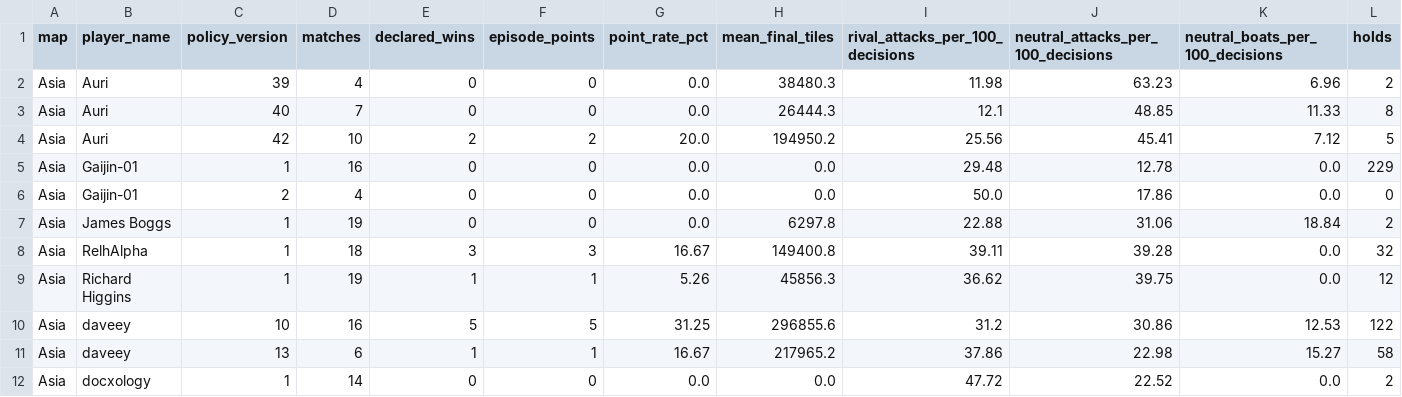
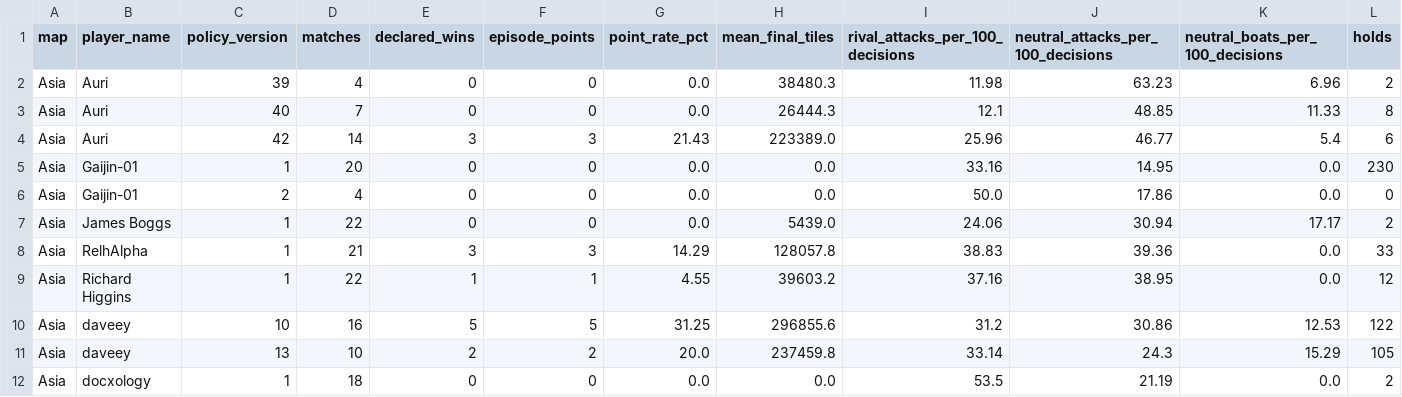
Before and after one commit to welttowelt/proxywar-coworld-starter, a CSV file: data/analysis/map_policy_performance.csv, drawn as a sheet; only a part is shown; the diff covers the shown part only.

```diff
--- a/data/analysis/map_policy_performance.csv
+++ b/data/analysis/map_policy_performance.csv
@@ -3,10 +3,10 @@ Asia,Auri,39,4,0,0,0.0,38480.3,11.98,63.23,6.96,2
 Asia,Auri,40,7,0,0,0.0,26444.3,12.1,48.85,11.33,8
-Asia,Auri,42,10,2,2,20.0,194950.2,25.56,45.41,7.12,5
-Asia,Gaijin-01,1,16,0,0,0.0,0.0,29.48,12.78,0.0,229
+Asia,Auri,42,14,3,3,21.43,223389.0,25.96,46.77,5.4,6
+Asia,Gaijin-01,1,20,0,0,0.0,0.0,33.16,14.95,0.0,230
 Asia,Gaijin-01,2,4,0,0,0.0,0.0,50.0,17.86,0.0,0
-Asia,James Boggs,1,19,0,0,0.0,6297.8,22.88,31.06,18.84,2
-Asia,RelhAlpha,1,18,3,3,16.67,149400.8,39.11,39.28,0.0,32
-Asia,Richard Higgins,1,19,1,1,5.26,45856.3,36.62,39.75,0.0,12
+Asia,James Boggs,1,22,0,0,0.0,5439.0,24.06,30.94,17.17,2
+Asia,RelhAlpha,1,21,3,3,14.29,128057.8,38.83,39.36,0.0,33
+Asia,Richard Higgins,1,22,1,1,4.55,39603.2,37.16,38.95,0.0,12
 Asia,daveey,10,16,5,5,31.25,296855.6,31.2,30.86,12.53,122
-Asia,daveey,13,6,1,1,16.67,217965.2,37.86,22.98,15.27,58
-Asia,docxology,1,14,0,0,0.0,0.0,47.72,22.52,0.0,2
+Asia,daveey,13,10,2,2,20.0,237459.8,33.14,24.3,15.29,105
+Asia,docxology,1,18,0,0,0.0,0.0,53.5,21.19,0.0,2
```
Also changed, not shown: 1 added row, 2 removed rows and 48 edited cells elsewhere in this file, data/analysis/ffa_phase_profile.csv, data/analysis/player_performance.csv, 40 other files.
